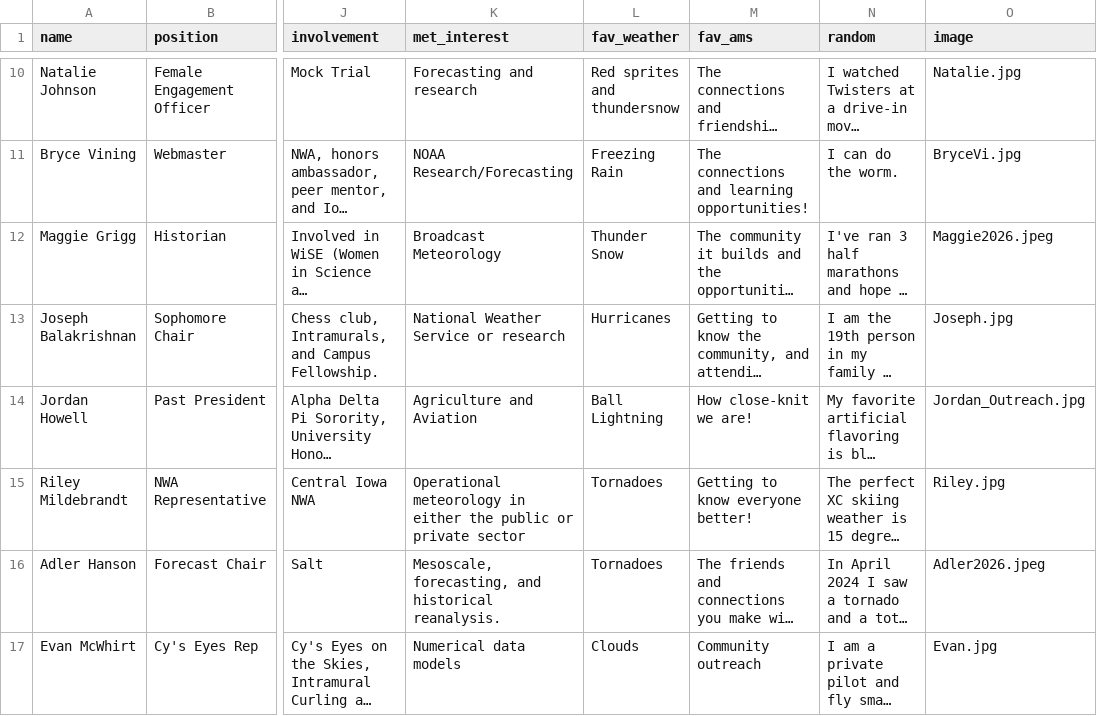
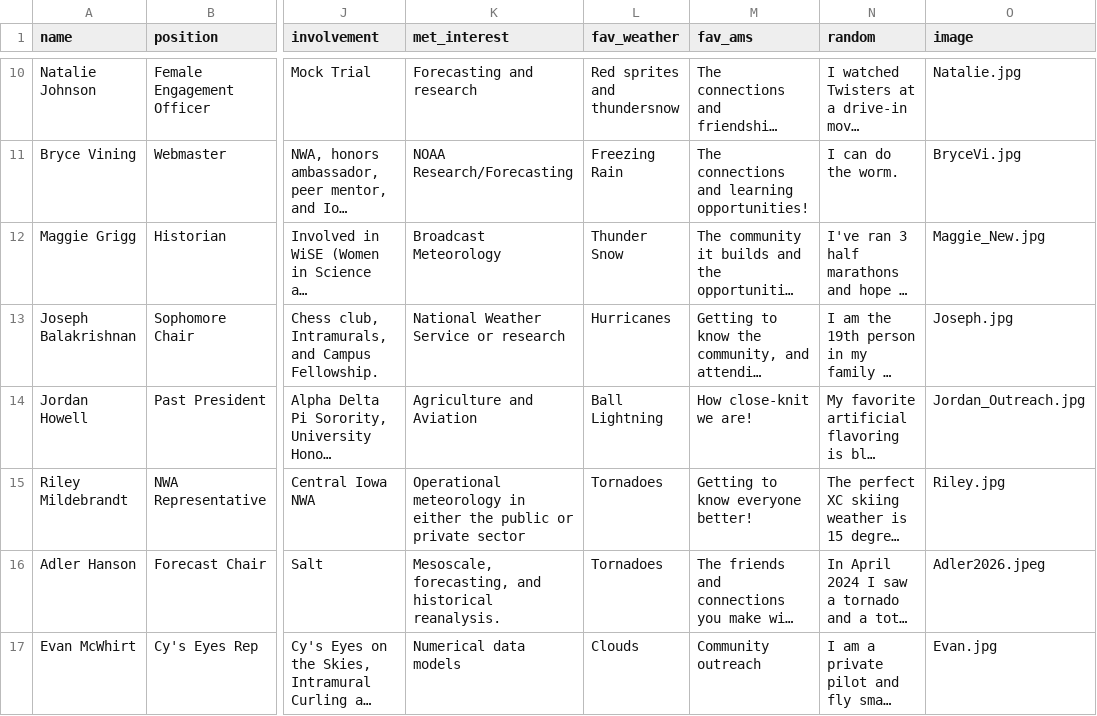
Before and after one commit to isuams/isuams, a CSV file: _data/officers.csv, drawn as a sheet; only a part is shown, gaps mark what is left out; long unchanged cells end in …; the diff names each change by its address in the sheet, - before the commit and + after, or states it on an @@ line.

Commit message:
Update officers.csv

```diff
--- a/_data/officers.csv
+++ b/_data/officers.csv
-O12 (image): Maggie2026.jpeg
+O12 (image): Maggie_New.jpg
```
